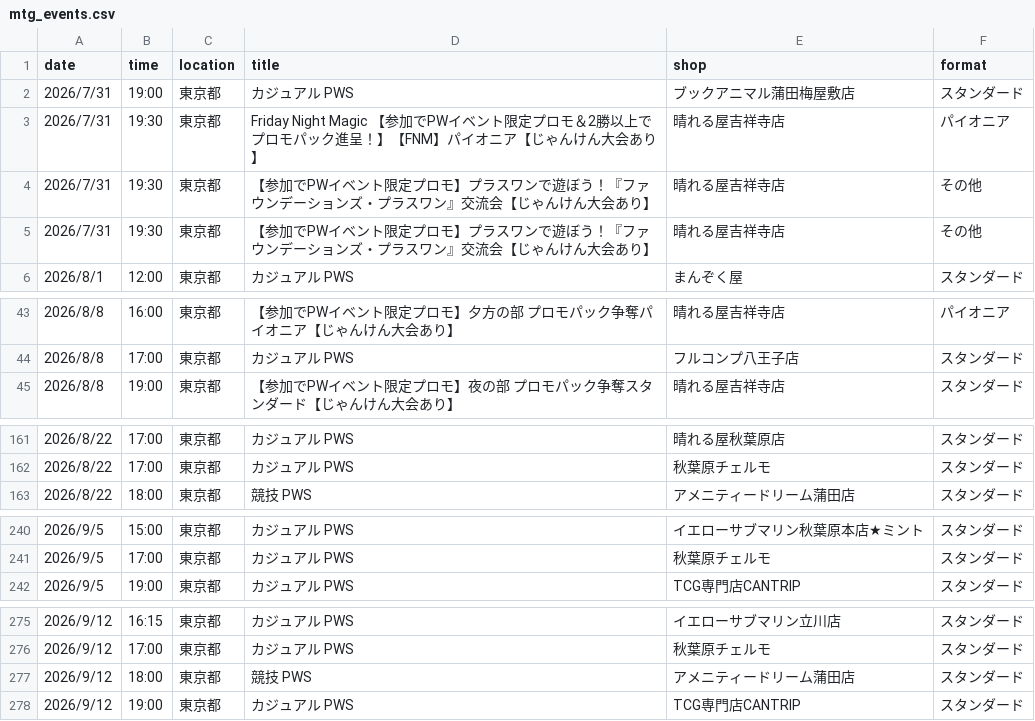
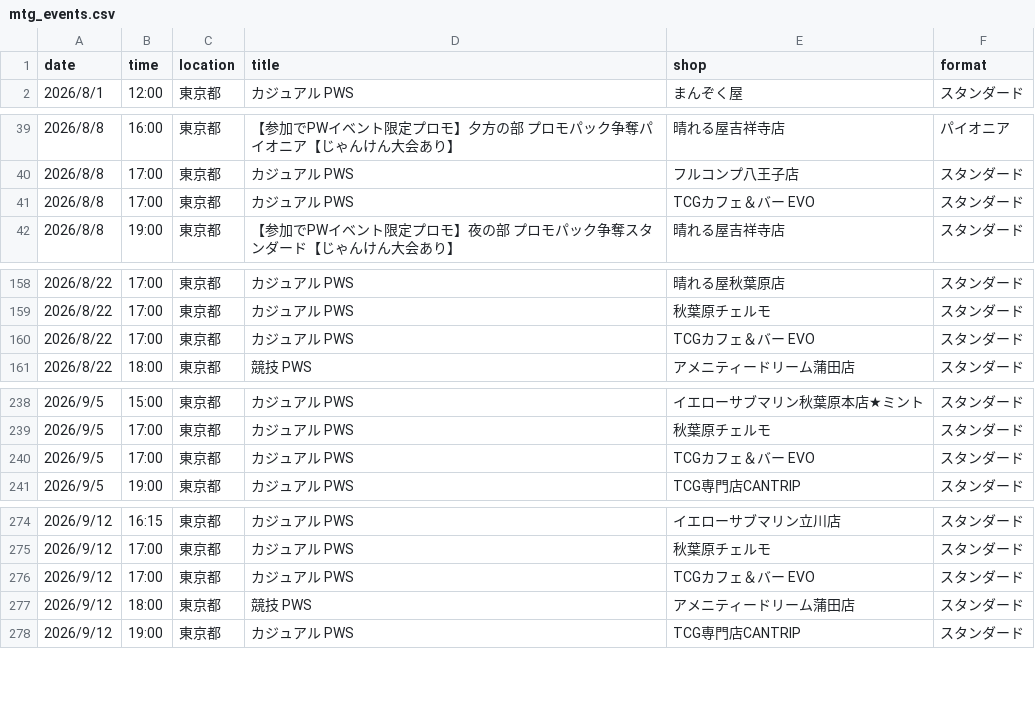
Before and after one commit to wakame1367/mtg_official_event_scraper, a CSV file: mtg_events.csv, drawn as a sheet; only a part is shown, gaps mark what is left out; removed rows and columns are numbered as before the commit, all else as after; the diff covers the shown part only; the diff names each change by its address in the sheet, - before the commit and + after, or states it on an @@ line.

Commit message:
docs: Auto-update MTG events calendar [skip ci] 9ed999b9b4177d3915394fd37ac54a7e7030161e

```diff
--- a/mtg_events.csv
+++ b/mtg_events.csv
-row 2: 2026/7/31 | 19:00 | 東京都 | カジュアル PWS | ブックアニマル蒲田梅屋敷店 | スタンダード
-row 3: 2026/7/31 | 19:30 | 東京都 | Friday Night Magic 【参加でPWイベント限定プロモ＆2勝以上でプロモパック進呈！】【FNM】パイオニア【じゃんけん大会あり】 | 晴れる屋吉祥寺店 | パイオニア
-row 4: 2026/7/31 | 19:30 | 東京都 | 【参加でPWイベント限定プロモ】プラスワンで遊ぼう！『ファウンデーションズ・プラスワン』交流会【じゃんけん大会あり】 | 晴れる屋吉祥寺店 | その他
-row 5: 2026/7/31 | 19:30 | 東京都 | 【参加でPWイベント限定プロモ】プラスワンで遊ぼう！『ファウンデーションズ・プラスワン』交流会【じゃんけん大会あり】 | 晴れる屋吉祥寺店 | その他
+row 41: 2026/8/8 | 17:00 | 東京都 | カジュアル PWS | TCGカフェ＆バー EVO | スタンダード
+row 160: 2026/8/22 | 17:00 | 東京都 | カジュアル PWS | TCGカフェ＆バー EVO | スタンダード
+row 240: 2026/9/5 | 17:00 | 東京都 | カジュアル PWS | TCGカフェ＆バー EVO | スタンダード
+row 276: 2026/9/12 | 17:00 | 東京都 | カジュアル PWS | TCGカフェ＆バー EVO | スタンダード
```
Also changed, not shown: 3 added rows elsewhere in this file, mtg_events_latest.csv, 2 other files.
